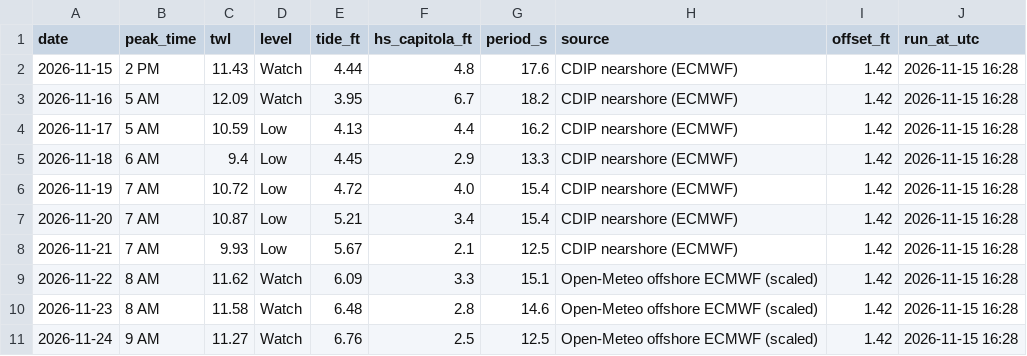
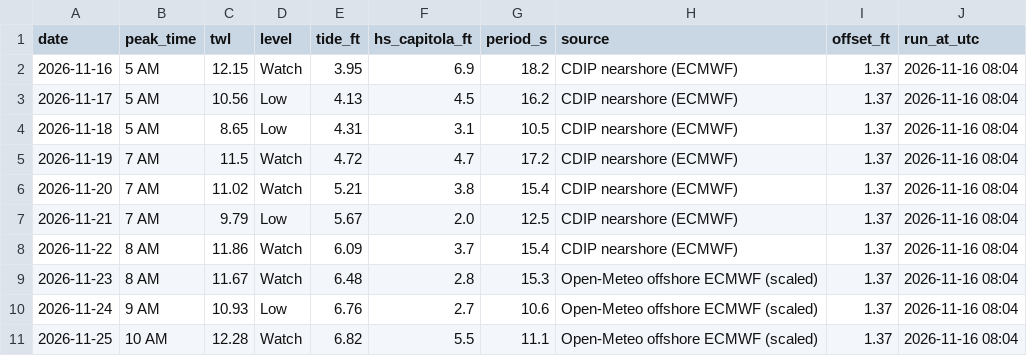
Before and after one commit to kevinkeet/frontpage, a CSV file: capitola/data/forecast_daily.csv, drawn as a sheet.

```diff
--- a/capitola/data/forecast_daily.csv
+++ b/capitola/data/forecast_daily.csv
@@ -1,11 +1,11 @@
 date,peak_time,twl,level,tide_ft,hs_capitola_ft,period_s,source,offset_ft,run_at_utc
-2026-11-15,2 PM,11.43,Watch,4.44,4.8,17.6,CDIP nearshore (ECMWF),1.42,2026-11-15 16:28
-2026-11-16,5 AM,12.09,Watch,3.95,6.7,18.2,CDIP nearshore (ECMWF),1.42,2026-11-15 16:28
-2026-11-17,5 AM,10.59,Low,4.13,4.4,16.2,CDIP nearshore (ECMWF),1.42,2026-11-15 16:28
-2026-11-18,6 AM,9.4,Low,4.45,2.9,13.3,CDIP nearshore (ECMWF),1.42,2026-11-15 16:28
-2026-11-19,7 AM,10.72,Low,4.72,4.0,15.4,CDIP nearshore (ECMWF),1.42,2026-11-15 16:28
-2026-11-20,7 AM,10.87,Low,5.21,3.4,15.4,CDIP nearshore (ECMWF),1.42,2026-11-15 16:28
-2026-11-21,7 AM,9.93,Low,5.67,2.1,12.5,CDIP nearshore (ECMWF),1.42,2026-11-15 16:28
-2026-11-22,8 AM,11.62,Watch,6.09,3.3,15.1,Open-Meteo offshore ECMWF (scaled),1.42,2026-11-15 16:28
-2026-11-23,8 AM,11.58,Watch,6.48,2.8,14.6,Open-Meteo offshore ECMWF (scaled),1.42,2026-11-15 16:28
-2026-11-24,9 AM,11.27,Watch,6.76,2.5,12.5,Open-Meteo offshore ECMWF (scaled),1.42,2026-11-15 16:28
+2026-11-16,5 AM,12.15,Watch,3.95,6.9,18.2,CDIP nearshore (ECMWF),1.37,2026-11-16 08:04
+2026-11-17,5 AM,10.56,Low,4.13,4.5,16.2,CDIP nearshore (ECMWF),1.37,2026-11-16 08:04
+2026-11-18,5 AM,8.65,Low,4.31,3.1,10.5,CDIP nearshore (ECMWF),1.37,2026-11-16 08:04
+2026-11-19,7 AM,11.5,Watch,4.72,4.7,17.2,CDIP nearshore (ECMWF),1.37,2026-11-16 08:04
+2026-11-20,7 AM,11.02,Watch,5.21,3.8,15.4,CDIP nearshore (ECMWF),1.37,2026-11-16 08:04
+2026-11-21,7 AM,9.79,Low,5.67,2.0,12.5,CDIP nearshore (ECMWF),1.37,2026-11-16 08:04
+2026-11-22,8 AM,11.86,Watch,6.09,3.7,15.4,CDIP nearshore (ECMWF),1.37,2026-11-16 08:04
+2026-11-23,8 AM,11.67,Watch,6.48,2.8,15.3,Open-Meteo offshore ECMWF (scaled),1.37,2026-11-16 08:04
+2026-11-24,9 AM,10.93,Low,6.76,2.7,10.6,Open-Meteo offshore ECMWF (scaled),1.37,2026-11-16 08:04
+2026-11-25,10 AM,12.28,Watch,6.82,5.5,11.1,Open-Meteo offshore ECMWF (scaled),1.37,2026-11-16 08:04
```
Also changed, not shown: capitola/data/creek_forecast.csv, capitola/data/forecast_hourly.csv, 6 other files.
